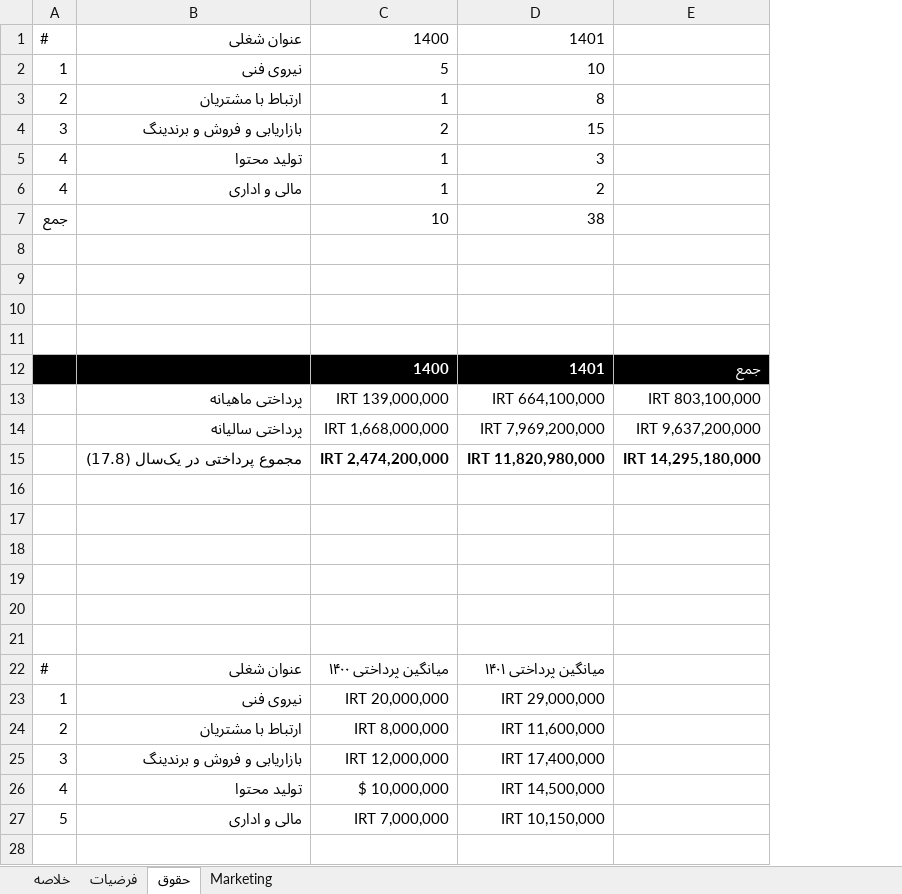
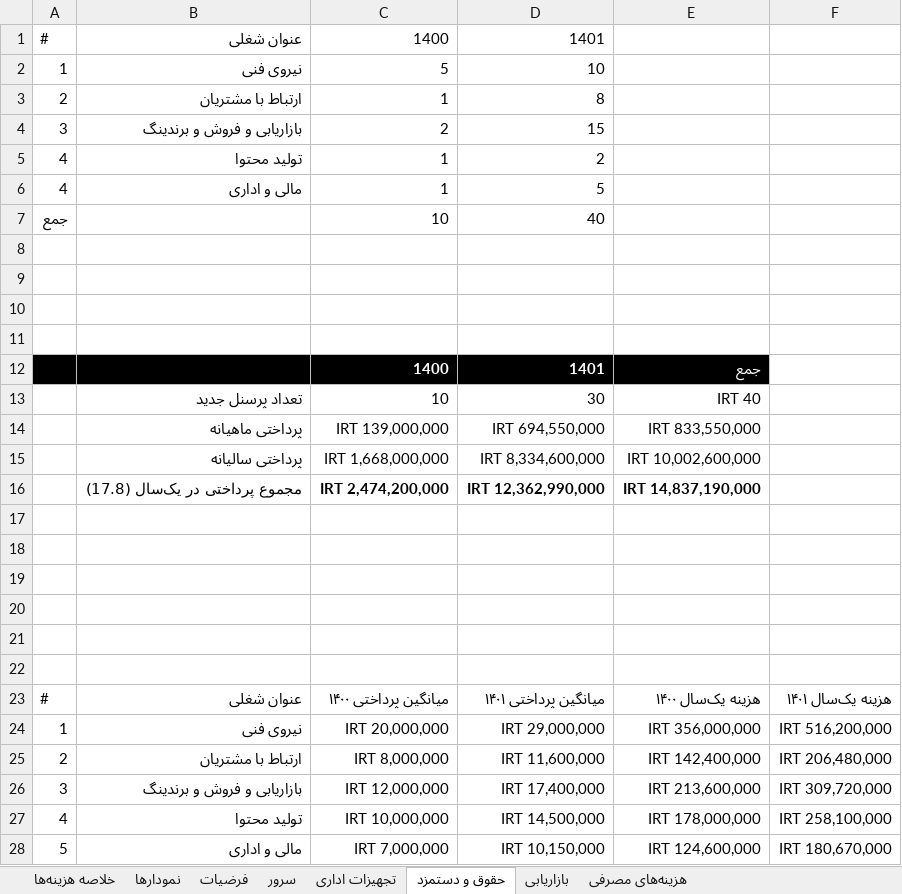
Before and after one commit to ghasemizade/talambar_cdn, an Excel workbook: business/business-plan/Jibres-Balance-v1.xlsx, sheet حقوق و دستمزد, drawn as a sheet; values as stored, in another font and other column widths than the file's, no borders; table styles not drawn; removed rows and columns are numbered as before the commit, all else as after; the diff names each change by its address in the sheet, - before the commit and + after, or states it on an @@ line.

```diff
--- a/business/business-plan/Jibres-Balance-v1.xlsx (sheet حقوق و دستمزد)
+++ b/business/business-plan/Jibres-Balance-v1.xlsx (sheet حقوق و دستمزد)
-sheet tab: خلاصه
+sheet tab: خلاصه هزینه‌ها
-sheet tab: حقوق
+sheet tab: حقوق و دستمزد
-sheet tab: Marketing
+sheet tab: بازاریابی
+sheet tab: نمودارها
+sheet tab: سرور
+sheet tab: تجهیزات اداری
+sheet tab: هزینه‌های مصرفی
-column E, rows 12-15: جمع | IRT 803,100,000 | IRT 9,637,200,000 | IRT 14,295,180,000
+column E, row 12: جمع; rows 14-28: IRT 833,550,000 | IRT 10,002,600,000 | IRT 14,837,190,000 |  |  |  |  |  |  | هزینه یک‌سال ۱۴۰۰ | IRT 356,000,000 | IRT 142,400,000 | IRT 213,600,000 | IRT 178,000,000 | IRT 124,600,000
+column F, rows 23-28: هزینه یک‌سال ۱۴۰۱ | IRT 516,200,000 | IRT 206,480,000 | IRT 309,720,000 | IRT 258,100,000 | IRT 180,670,000
-D5: 3
+D5: 2
-D6: 2
+D6: 5
-D7: 38
+D7: 40
+row 13:  | تعداد پرسنل جدید | 10 | 30 | IRT 40
-D14: IRT 664,100,000
+D14: IRT 694,550,000
-D15: IRT 7,969,200,000
+D15: IRT 8,334,600,000
-D16: IRT 11,820,980,000
+D16: IRT 12,362,990,000
-C27: $ 10,000,000
+C27: IRT 10,000,000
```
Also changed, not shown: sheet بازاریابی, sheet خلاصه هزینه‌ها, sheet فرضیات, formulas that keep their value, charts or pictures, business/business-plan/Jibres-BusinessPlan-v1-spend-fund.xlsx.
